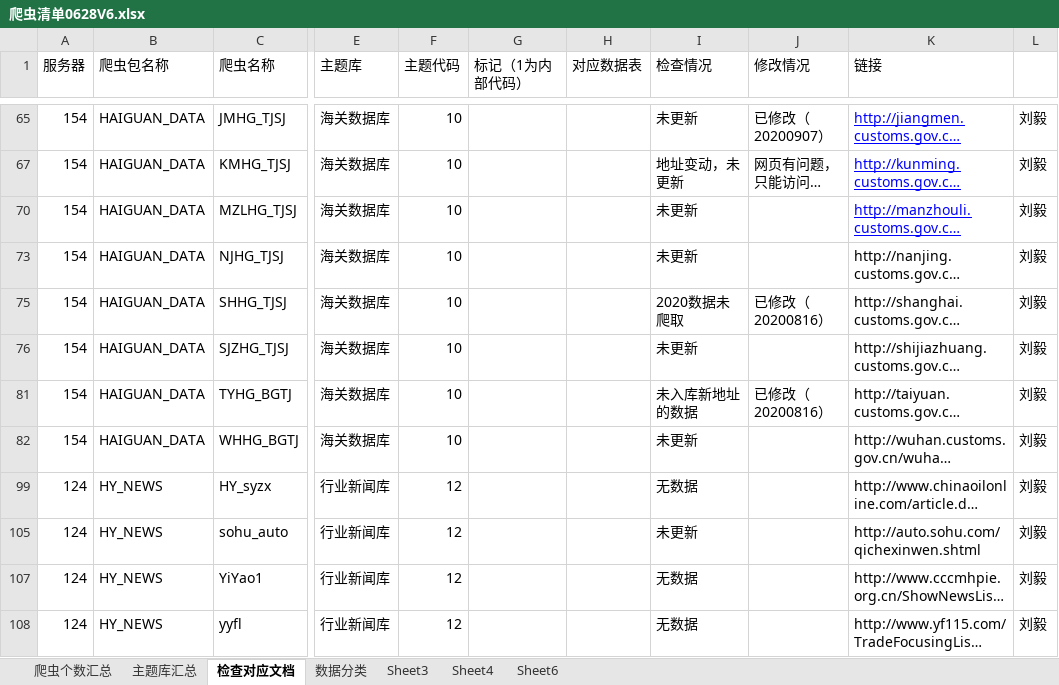
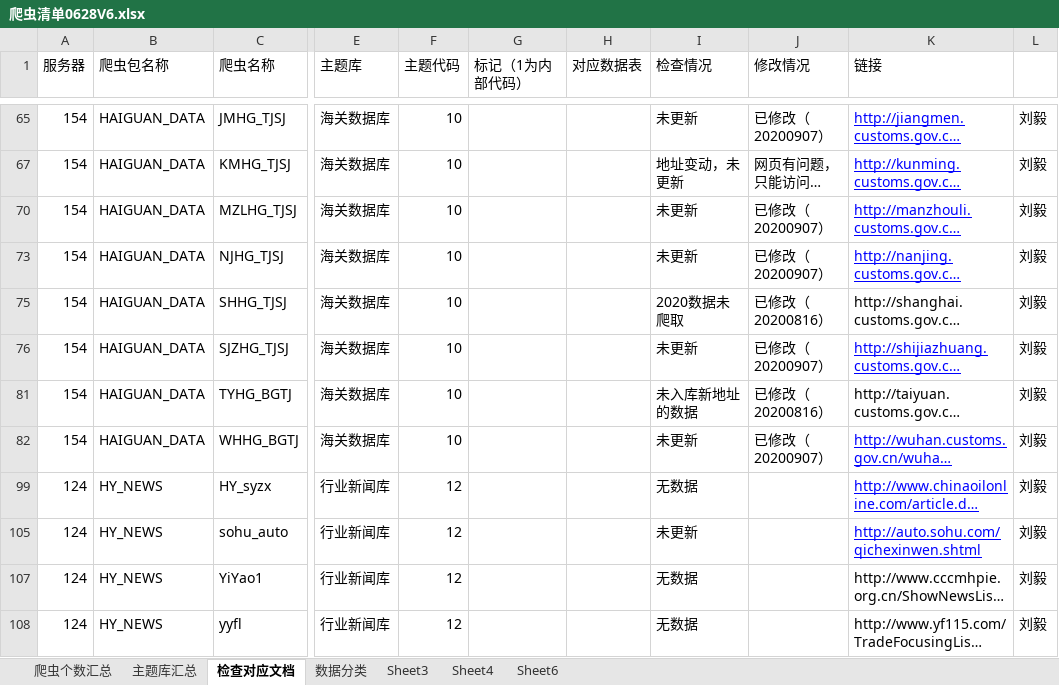
Before and after one commit to Yemeimei/xty_data_-collect, an Excel workbook: 爬虫清单0628V6.xlsx, sheet 检查对应文档, drawn as a sheet; only a part is shown, gaps mark what is left out; long unchanged cells end in …; values as stored, in another font and other column widths than the file's, no borders; the diff names each change by its address in the sheet, - before the commit and + after, or states it on an @@ line.

```diff
--- a/爬虫清单0628V6.xlsx (sheet 检查对应文档)
+++ b/爬虫清单0628V6.xlsx (sheet 检查对应文档)
-J70 (修改情况): (empty)
+J70 (修改情况): 已修改（20200907）
-J73 (修改情况): (empty)
+J73 (修改情况): 已修改（20200907）
@@ K73 underline: off → on, text colour: black → #0000FF @@
-J76 (修改情况): (empty)
+J76 (修改情况): 已修改（20200907）
@@ K76 underline: off → on, text colour: black → #0000FF @@
-J82 (修改情况): (empty)
+J82 (修改情况): 已修改（20200907）
@@ K82 underline: off → on, text colour: black → #0000FF @@
@@ K99 underline: off → on, text colour: black → #0000FF @@
@@ K105 underline: off → on, text colour: black → #0000FF @@
```
Also changed, not shown: 4 other files.
